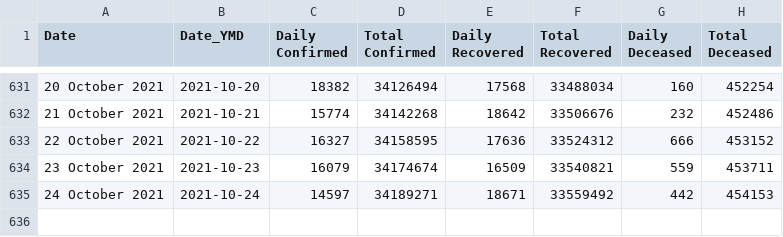
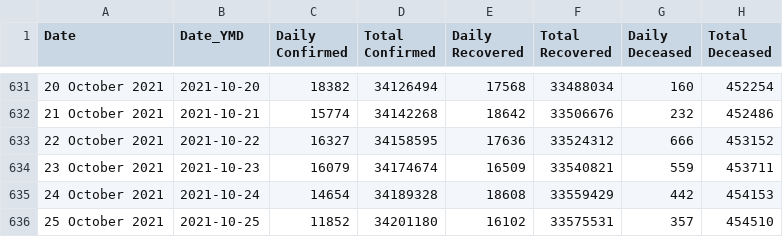
Before and after one commit to c19in/data, a CSV file: docs/case_time_series.csv, drawn as a sheet; only a part is shown, gaps mark what is left out.

```diff
--- a/docs/case_time_series.csv
+++ b/docs/case_time_series.csv
@@ -634,2 +634,3 @@ Date,Date_YMD,Daily Confirmed,Total Confirmed,Daily Recovered,Total Recovered,Da
 23 October 2021,2021-10-23,16079,34174674,16509,33540821,559,453711
-24 October 2021,2021-10-24,14597,34189271,18671,33559492,442,454153
+24 October 2021,2021-10-24,14654,34189328,18608,33559429,442,454153
+25 October 2021,2021-10-25,11852,34201180,16102,33575531,357,454510
```
Also changed, not shown: docs/district_wise.csv, docs/state_wise.csv, 40 other files.
